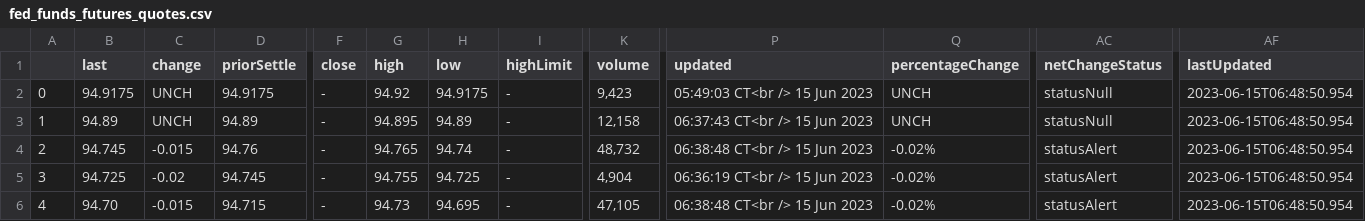
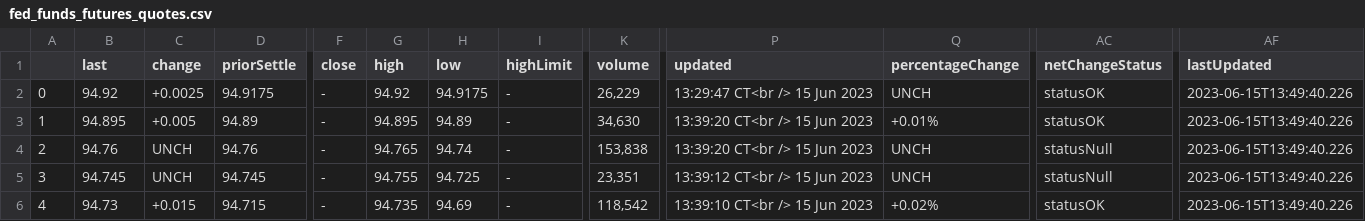
Before and after one commit to CalebLewallen/streamlit-rate-hike-probability, a CSV file: files/fed_funds_futures_quotes.csv, drawn as a sheet; only a part is shown, gaps mark what is left out; the diff covers the shown part only; the diff names each change by its address in the sheet, - before the commit and + after, or states it on an @@ line.

```diff
--- a/files/fed_funds_futures_quotes.csv
+++ b/files/fed_funds_futures_quotes.csv
-B2 (last): 94.9175
+B2 (last): 94.92
-C2 (change): UNCH
+C2 (change): +0.0025
-K2 (volume): 9,423
+K2 (volume): 26,229
-P2 (updated): 05:49:03 CT<br /> 15 Jun 2023
+P2 (updated): 13:29:47 CT<br /> 15 Jun 2023
-AC2:AC3 (netChangeStatus): statusNull
+AC2:AC3 (netChangeStatus): statusOK
-AF2:AF6 (lastUpdated): 2023-06-15T06:48:50.954
+AF2:AF6 (lastUpdated): 2023-06-15T13:49:40.226
-B3 (last): 94.89
+B3 (last): 94.895
-C3 (change): UNCH
+C3 (change): +0.005
-K3 (volume): 12,158
+K3 (volume): 34,630
-P3 (updated): 06:37:43 CT<br /> 15 Jun 2023
+P3 (updated): 13:39:20 CT<br /> 15 Jun 2023
-Q3 (percentageChange): UNCH
+Q3 (percentageChange): +0.01%
-B4 (last): 94.745
+B4 (last): 94.76
-C4 (change): -0.015
+C4 (change): UNCH
-K4 (volume): 48,732
+K4 (volume): 153,838
-P4 (updated): 06:38:48 CT<br /> 15 Jun 2023
+P4 (updated): 13:39:20 CT<br /> 15 Jun 2023
-Q4:Q5 (percentageChange): -0.02%
+Q4:Q5 (percentageChange): UNCH
-AC4:AC5 (netChangeStatus): statusAlert
+AC4:AC5 (netChangeStatus): statusNull
-B5 (last): 94.725
+B5 (last): 94.745
-C5 (change): -0.02
+C5 (change): UNCH
-K5 (volume): 4,904
+K5 (volume): 23,351
-P5 (updated): 06:36:19 CT<br /> 15 Jun 2023
+P5 (updated): 13:39:12 CT<br /> 15 Jun 2023
-B6 (last): 94.70
+B6 (last): 94.73
-C6 (change): -0.015
+C6 (change): +0.015
-G6 (high): 94.73
+G6 (high): 94.735
-H6 (low): 94.695
+H6 (low): 94.69
-K6 (volume): 47,105
+K6 (volume): 118,542
-P6 (updated): 06:38:48 CT<br /> 15 Jun 2023
+P6 (updated): 13:39:10 CT<br /> 15 Jun 2023
-Q6 (percentageChange): -0.02%
+Q6 (percentageChange): +0.02%
-AC6 (netChangeStatus): statusAlert
+AC6 (netChangeStatus): statusOK
```
Also changed, not shown: 164 edited cells elsewhere in this file, 2 other files.
